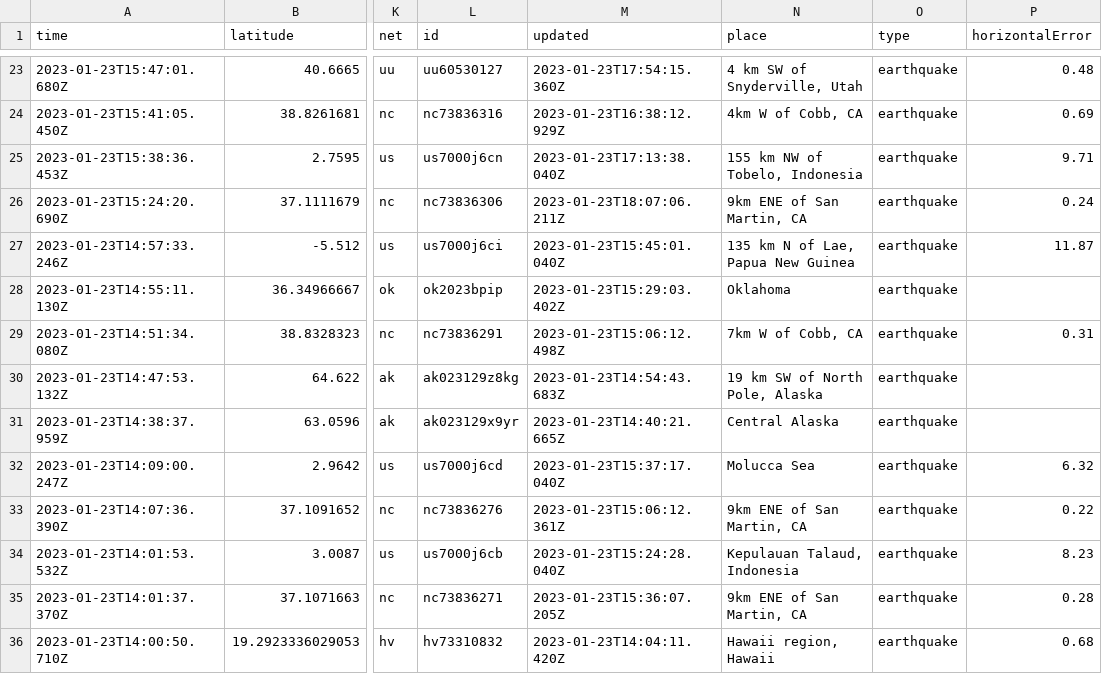
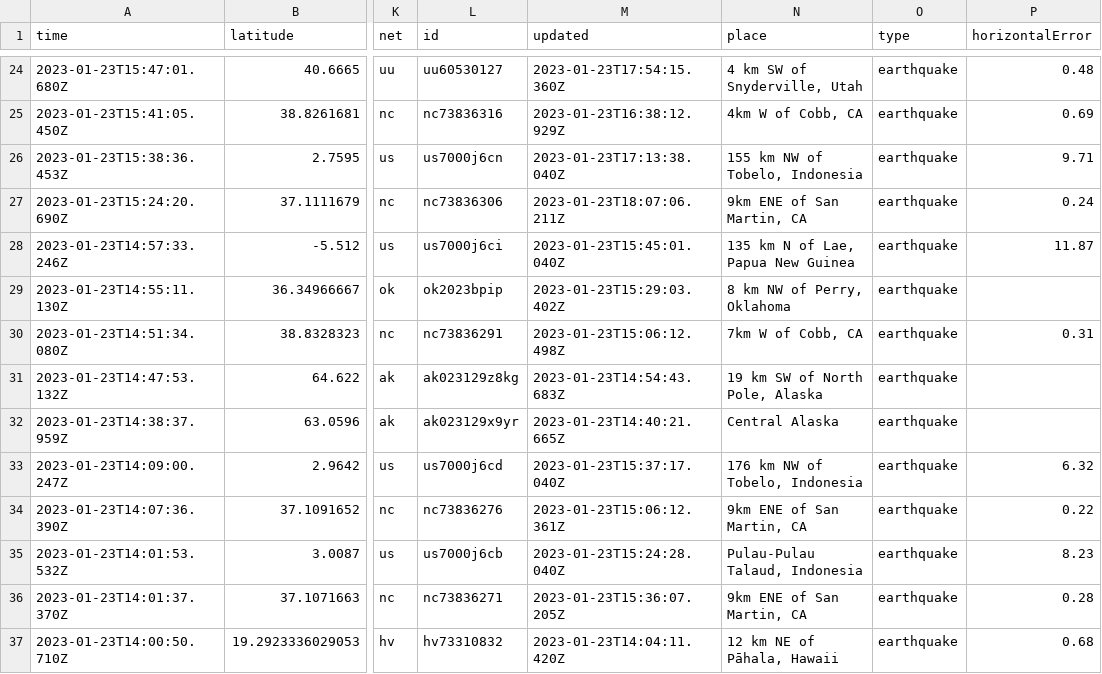
Before and after one commit to katielicari/nicar22-github-action, a CSV file: usgs_current.csv, drawn as a sheet; only a part is shown, gaps mark what is left out; addresses are those after the commit; the diff covers the shown part only; the diff names each change by its address in the sheet, - before the commit and + after, or states it on an @@ line.

```diff
--- a/usgs_current.csv
+++ b/usgs_current.csv
-N29 (place): Oklahoma
+N29 (place): 8 km NW of Perry, Oklahoma
-N33 (place): Molucca Sea
+N33 (place): 176 km NW of Tobelo, Indonesia
-N35 (place): Kepulauan Talaud, Indonesia
+N35 (place): Pulau-Pulau Talaud, Indonesia
-N37 (place): Hawaii region, Hawaii
+N37 (place): 12 km NE of Pāhala, Hawaii
```
Also changed, not shown: 1 added row, 2 removed rows and 34 edited cells elsewhere in this file.
